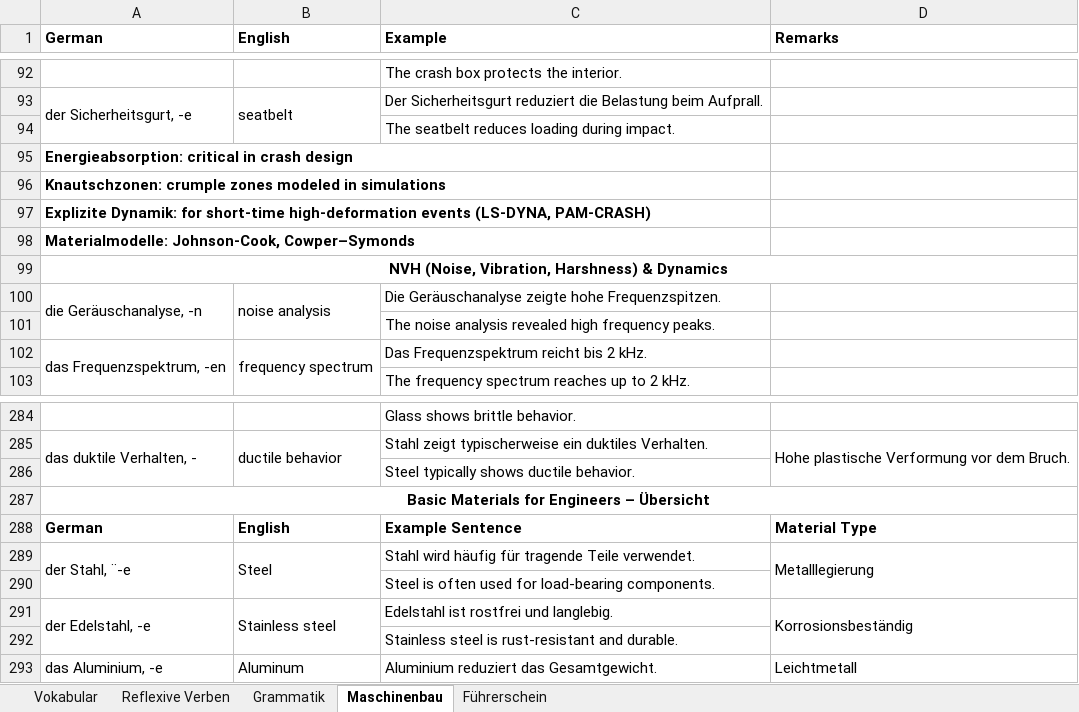
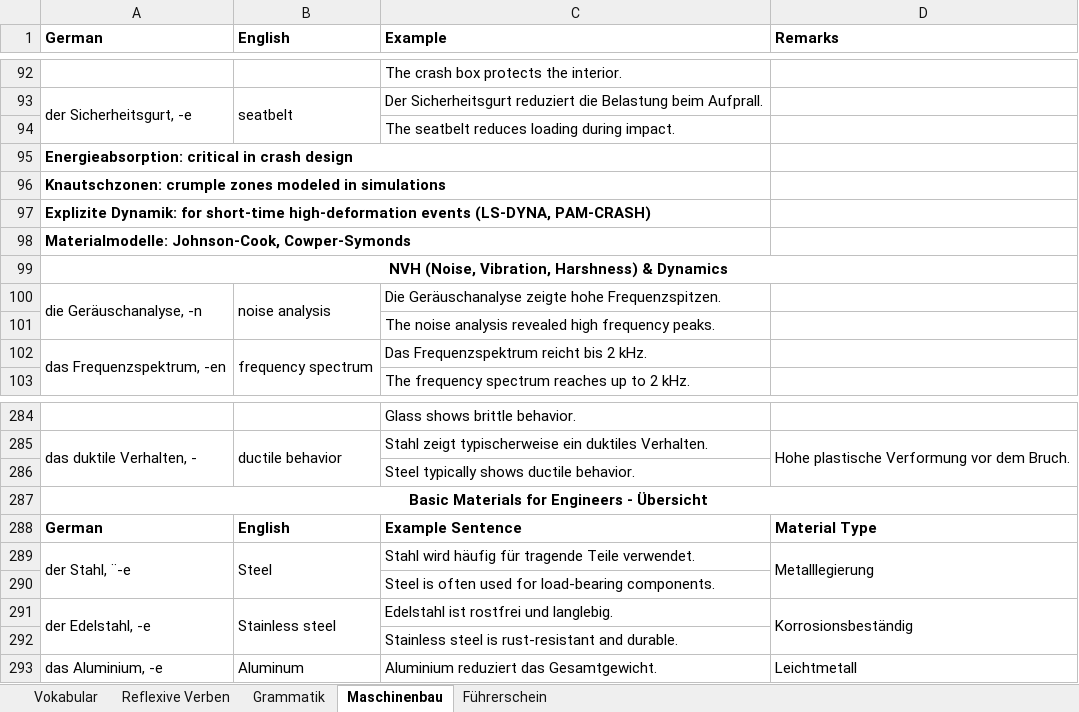
Before and after one commit to Srikanth-Aryasomayajula/LearnGerman, an Excel workbook: Vocabulary.xlsx, sheet Maschinenbau, drawn as a sheet; only a part is shown, gaps mark what is left out; values as stored, in another font and other column widths than the file's, no borders; conditional formats not drawn; the diff names each change by its address in the sheet, - before the commit and + after, or states it on an @@ line.

```diff
--- a/Vocabulary.xlsx (sheet Maschinenbau)
+++ b/Vocabulary.xlsx (sheet Maschinenbau)
-A98 (German): Materialmodelle: Johnson-Cook, Cowper–Symonds
+A98 (German): Materialmodelle: Johnson-Cook, Cowper-Symonds
-A287 (German): Basic Materials for Engineers – Übersicht
+A287 (German): Basic Materials for Engineers - Übersicht
```
Also changed, not shown: sheet Vokabular, sheet Reflexive Verben, sheet Grammatik, hidden cells.
